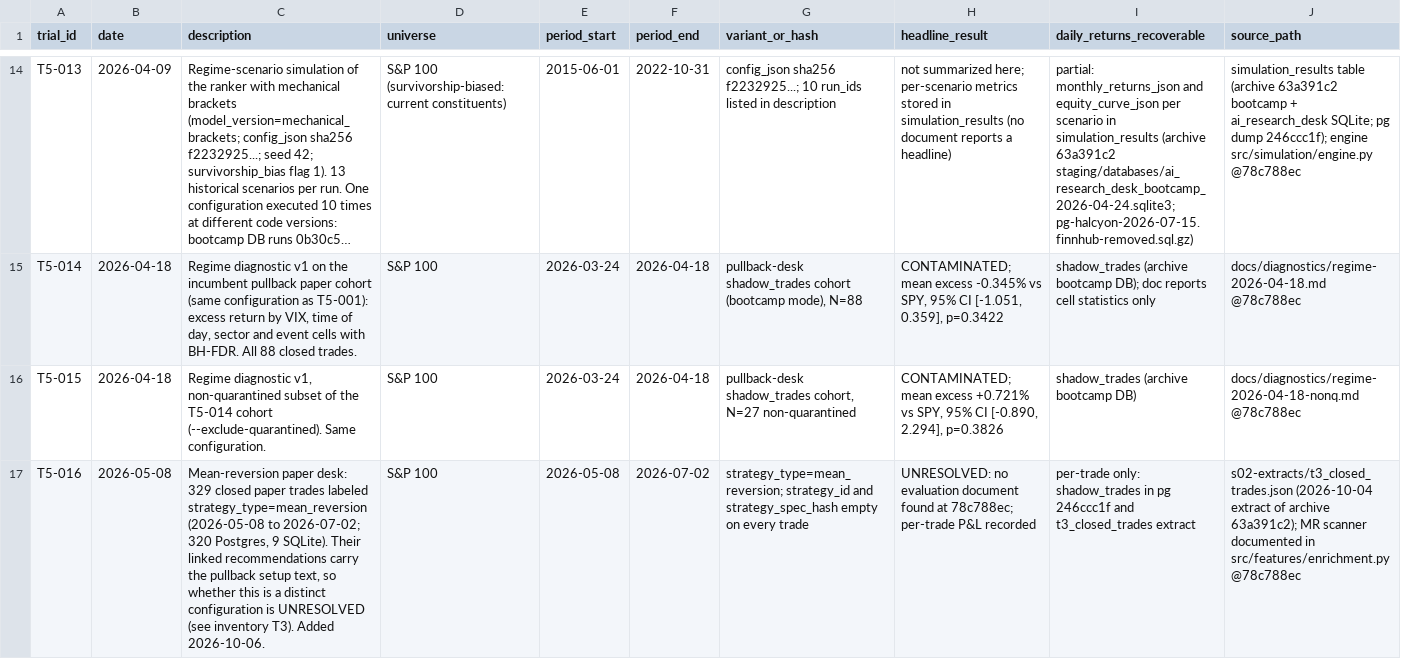
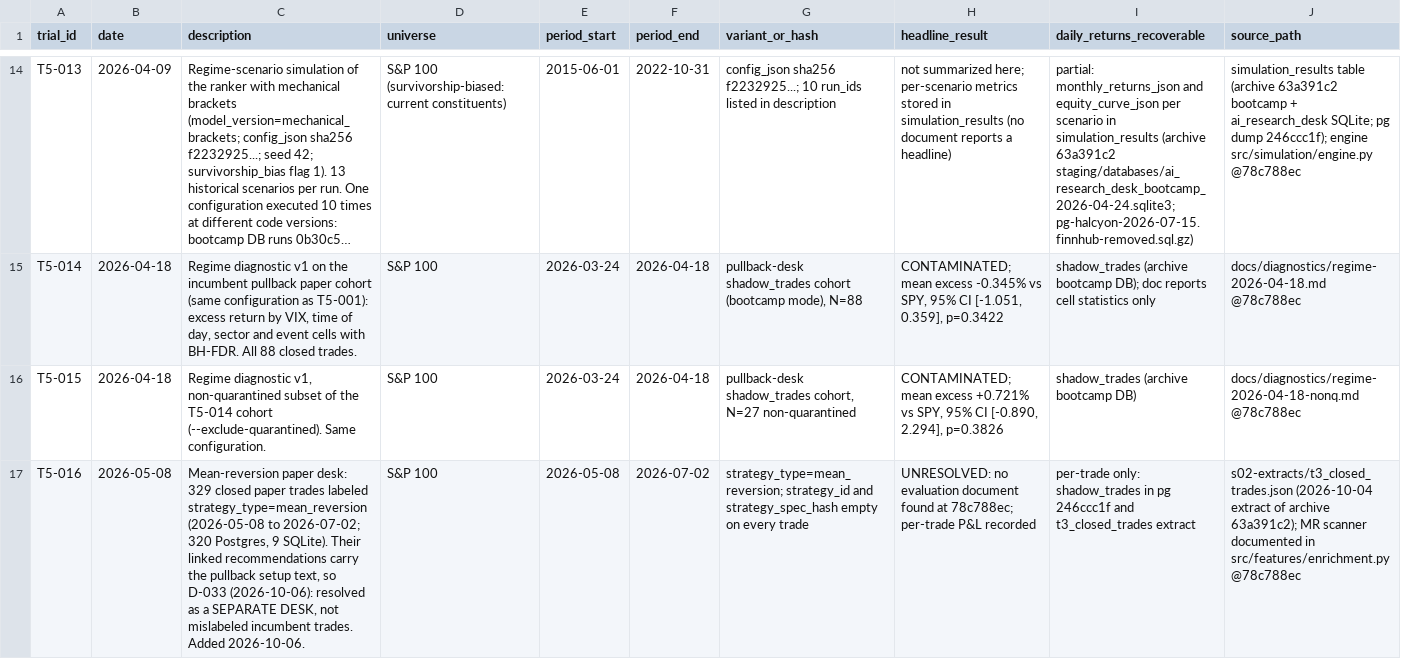
Before and after one commit to millerrc18/arcis, a CSV file: docs/research/trial-ledger.csv, drawn as a sheet; only a part is shown, gaps mark what is left out; long unchanged cells end in …; the diff names each change by its address in the sheet, - before the commit and + after, or states it on an @@ line.

```diff
--- a/docs/research/trial-ledger.csv
+++ b/docs/research/trial-ledger.csv
-C17 (description): …text, so whether this is a distinct configuration is UNRESOLVED (see inventory T3). Added 2026-10-06.
+C17 (description): …text, so D-033 (2026-10-06): resolved as a SEPARATE DESK, not mislabeled incumbent trades. Added 2026-10-06.
```
Also changed, not shown: 7 other files.
